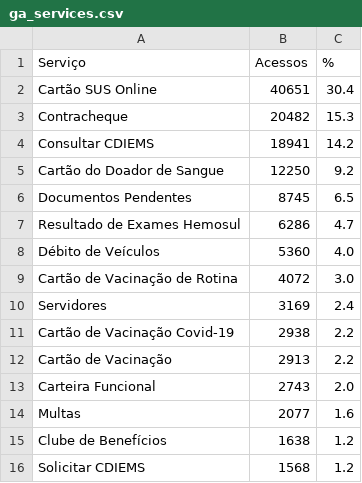
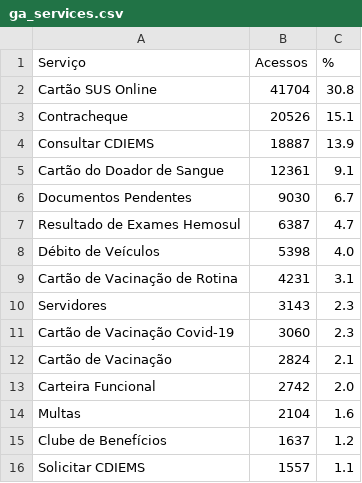
Before and after one commit to fabioramos-02/matomo, a CSV file: matomo-analytics-dashboard/exports/ga_services.csv, drawn as a sheet.

```diff
--- a/matomo-analytics-dashboard/exports/ga_services.csv
+++ b/matomo-analytics-dashboard/exports/ga_services.csv
@@ -1,16 +1,16 @@
 Serviço;Acessos;%
-Cartão SUS Online;40651;30.4
-Contracheque;20482;15.3
-Consultar CDIEMS;18941;14.2
-Cartão do Doador de Sangue;12250;9.2
-Documentos Pendentes;8745;6.5
-Resultado de Exames Hemosul;6286;4.7
-Débito de Veículos;5360;4.0
-Cartão de Vacinação de Rotina;4072;3.0
-Servidores;3169;2.4
-Cartão de Vacinação Covid-19;2938;2.2
-Cartão de Vacinação;2913;2.2
-Carteira Funcional;2743;2.0
-Multas;2077;1.6
-Clube de Benefícios;1638;1.2
-Solicitar CDIEMS;1568;1.2
+Cartão SUS Online;41704;30.8
+Contracheque;20526;15.1
+Consultar CDIEMS;18887;13.9
+Cartão do Doador de Sangue;12361;9.1
+Documentos Pendentes;9030;6.7
+Resultado de Exames Hemosul;6387;4.7
+Débito de Veículos;5398;4.0
+Cartão de Vacinação de Rotina;4231;3.1
+Servidores;3143;2.3
+Cartão de Vacinação Covid-19;3060;2.3
+Cartão de Vacinação;2824;2.1
+Carteira Funcional;2742;2.0
+Multas;2104;1.6
+Clube de Benefícios;1637;1.2
+Solicitar CDIEMS;1557;1.1
```
Also changed, not shown: matomo-analytics-dashboard/exports/ga_cities.csv, matomo-analytics-dashboard/exports/ga_funnel.csv, 4 other files.
